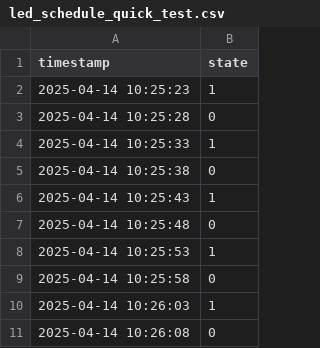
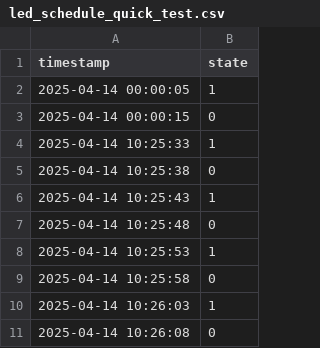
Before and after one commit to Hamza-Bashir0109/esp32_file, a CSV file: led_schedule_quick_test.csv, drawn as a sheet.

Commit message:
Update led_schedule_quick_test.csv

```diff
--- a/led_schedule_quick_test.csv
+++ b/led_schedule_quick_test.csv
@@ -1,4 +1,4 @@
 timestamp,state
-2025-04-14 10:25:23,1
-2025-04-14 10:25:28,0
+2025-04-14 00:00:05,1
+2025-04-14 00:00:15,0
 2025-04-14 10:25:33,1
```
